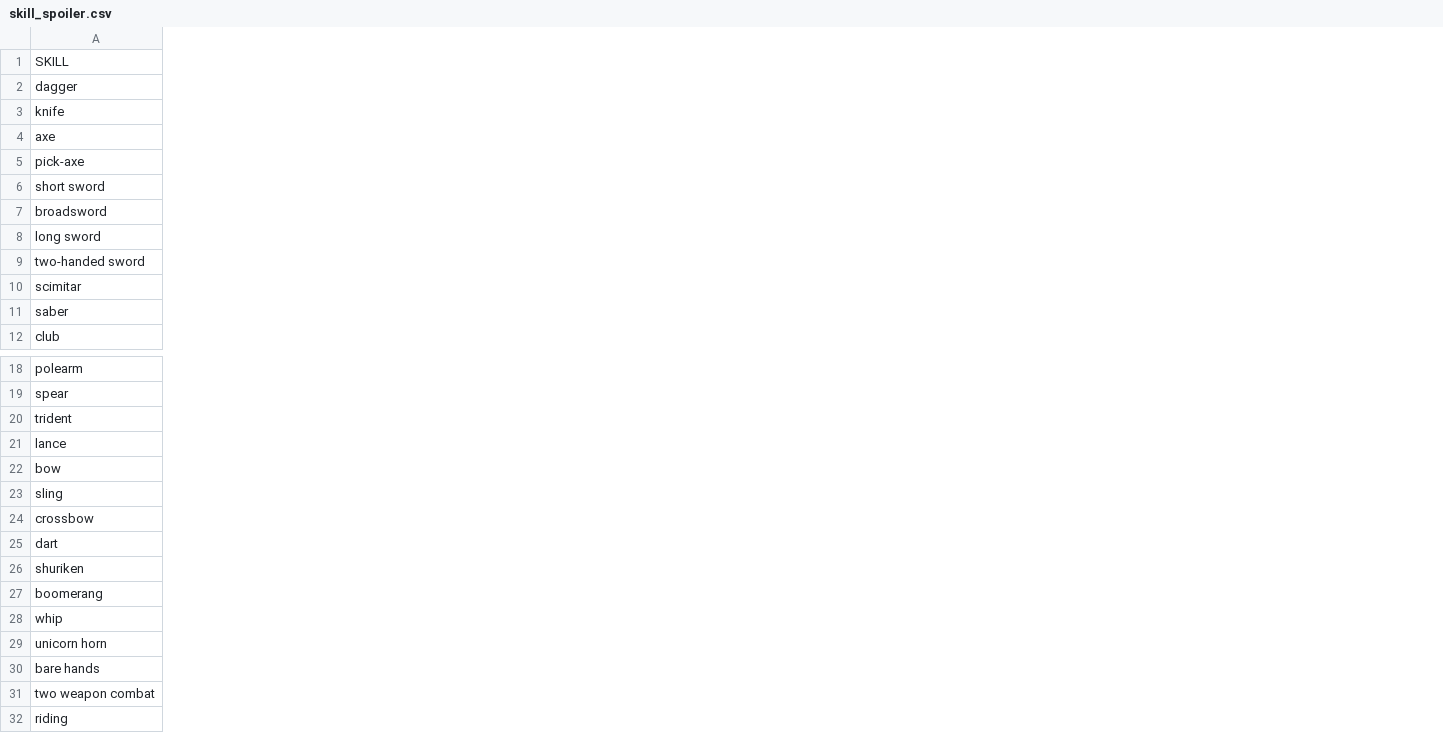
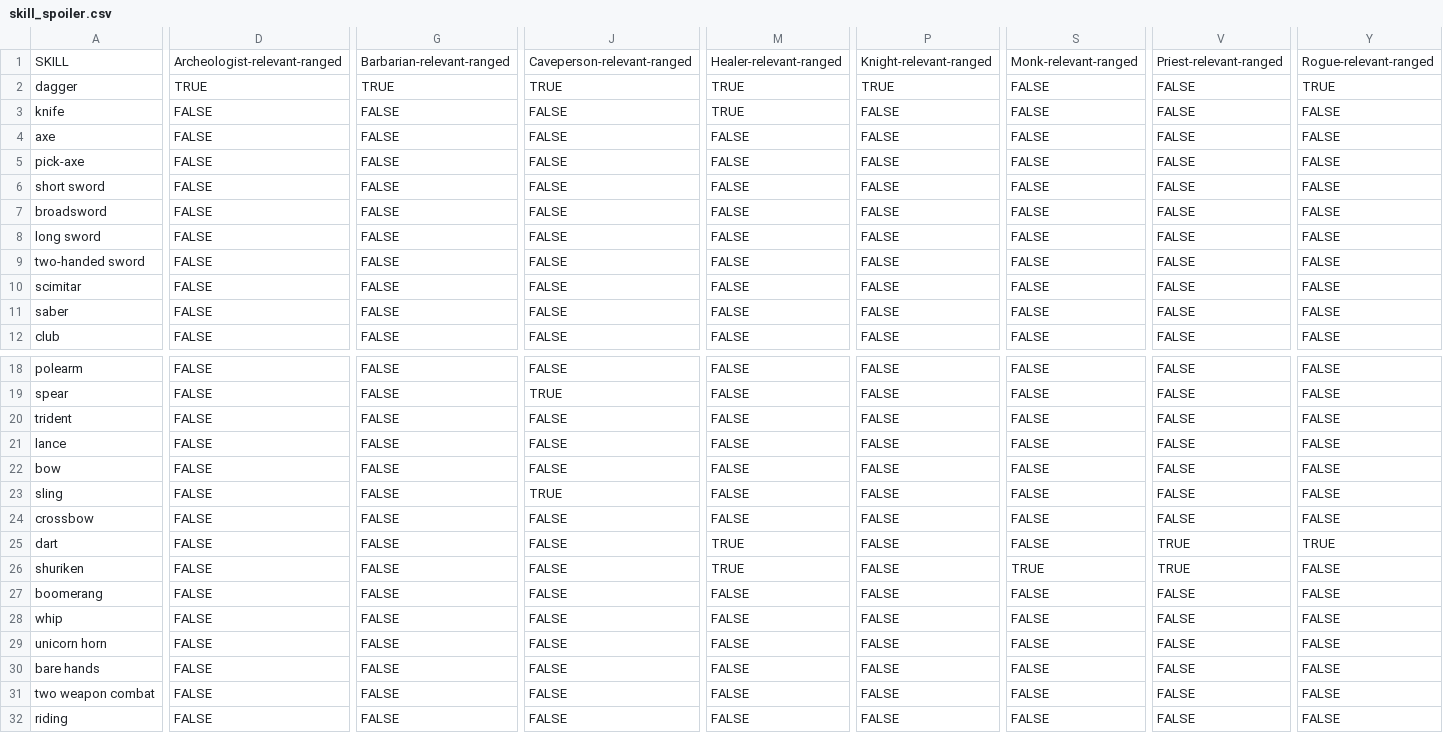
Before and after one commit to tanderson11/nethack-agent, a CSV file: spoilers/skill_spoiler.csv, drawn as a sheet; only a part is shown, gaps mark what is left out; the diff covers the shown part only; the diff names each change by its address in the sheet, - before the commit and + after, or states it on an @@ line.

Commit message:
Separate ideas of melee relevant and ranged relevant. Normalized desirability of ranged weapons. Accumulate more ammo based on its relevance.

```diff
--- a/spoilers/skill_spoiler.csv
+++ b/spoilers/skill_spoiler.csv
+column D, rows 1-12: Archeologist-relevant-ranged | TRUE | FALSE | FALSE | FALSE | FALSE | FALSE | FALSE | FALSE | FALSE | FALSE | FALSE; rows 18-32: all FALSE
+column G, rows 1-12: Barbarian-relevant-ranged | TRUE | FALSE | FALSE | FALSE | FALSE | FALSE | FALSE | FALSE | FALSE | FALSE | FALSE; rows 18-32: all FALSE
+column J, rows 1-12: Caveperson-relevant-ranged | TRUE | FALSE | FALSE | FALSE | FALSE | FALSE | FALSE | FALSE | FALSE | FALSE | FALSE; rows 18-32: FALSE | TRUE | FALSE | FALSE | FALSE | TRUE | FALSE | FALSE | FALSE | FALSE | FALSE | FALSE | FALSE | FALSE | FALSE
+column M, rows 1-12: Healer-relevant-ranged | TRUE | TRUE | FALSE | FALSE | FALSE | FALSE | FALSE | FALSE | FALSE | FALSE | FALSE; rows 18-32: FALSE | FALSE | FALSE | FALSE | FALSE | FALSE | FALSE | TRUE | TRUE | FALSE | FALSE | FALSE | FALSE | FALSE | FALSE
+column P, rows 1-12: Knight-relevant-ranged | TRUE | FALSE | FALSE | FALSE | FALSE | FALSE | FALSE | FALSE | FALSE | FALSE | FALSE; rows 18-32: all FALSE
+column S, rows 1-12: Monk-relevant-ranged | FALSE | FALSE | FALSE | FALSE | FALSE | FALSE | FALSE | FALSE | FALSE | FALSE | FALSE; rows 18-32: FALSE | FALSE | FALSE | FALSE | FALSE | FALSE | FALSE | FALSE | TRUE | FALSE | FALSE | FALSE | FALSE | FALSE | FALSE
+column V, rows 1-12: Priest-relevant-ranged | FALSE | FALSE | FALSE | FALSE | FALSE | FALSE | FALSE | FALSE | FALSE | FALSE | FALSE; rows 18-32: FALSE | FALSE | FALSE | FALSE | FALSE | FALSE | FALSE | TRUE | TRUE | FALSE | FALSE | FALSE | FALSE | FALSE | FALSE
+column Y, rows 1-12: Rogue-relevant-ranged | TRUE | FALSE | FALSE | FALSE | FALSE | FALSE | FALSE | FALSE | FALSE | FALSE | FALSE; rows 18-32: FALSE | FALSE | FALSE | FALSE | FALSE | FALSE | FALSE | TRUE | FALSE | FALSE | FALSE | FALSE | FALSE | FALSE | FALSE
```
Also changed, not shown: 5 added columns and 23 edited cells elsewhere in this file, 2 other files.
